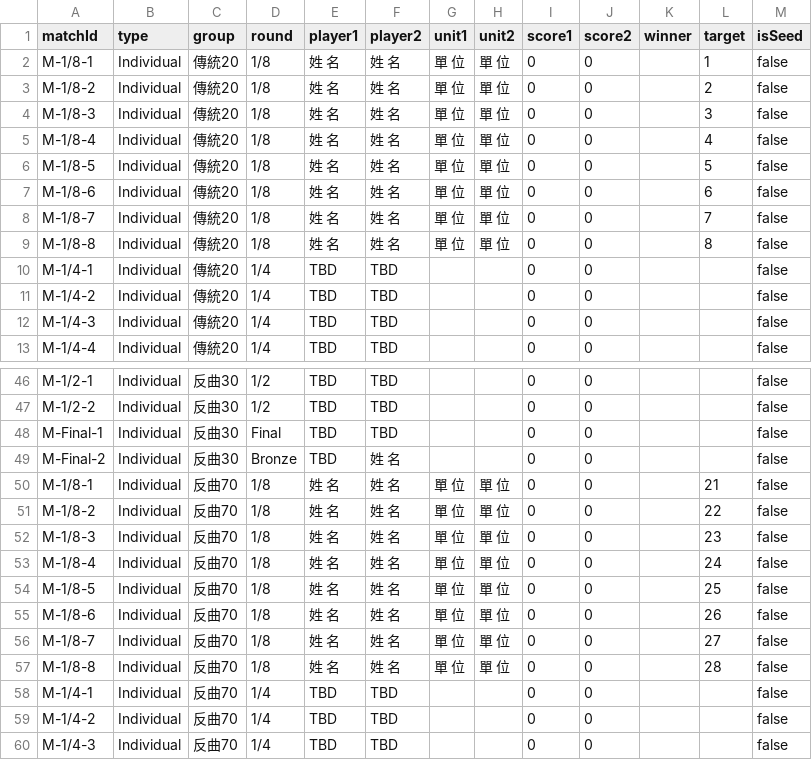
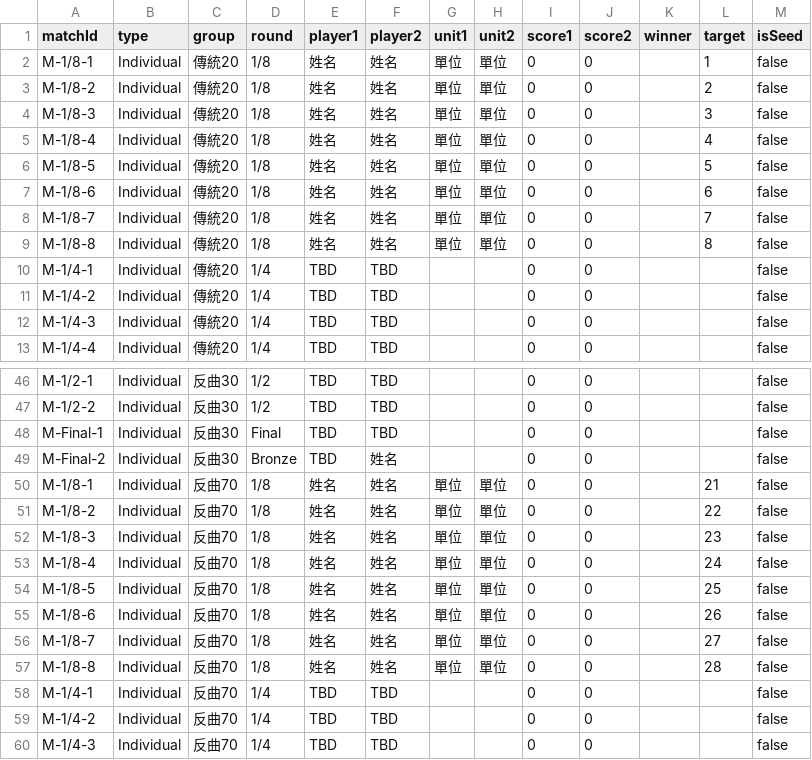
Before and after one commit to 687887s/archery_race, a CSV file: data/individual_matches.csv, drawn as a sheet; only a part is shown, gaps mark what is left out; the diff covers the shown part only.

```diff
--- a/data/individual_matches.csv
+++ b/data/individual_matches.csv
@@ -1,10 +1,10 @@
 matchId,type,group,round,player1,player2,unit1,unit2,score1,score2,winner,target,isSeed
-M-1/8-1,Individual,傳統20,1/8,姓　名,姓　名,單　位,單　位,0,0,,1,false
-M-1/8-2,Individual,傳統20,1/8,姓　名,姓　名,單　位,單　位,0,0,,2,false
-M-1/8-3,Individual,傳統20,1/8,姓　名,姓　名,單　位,單　位,0,0,,3,false
-M-1/8-4,Individual,傳統20,1/8,姓　名,姓　名,單　位,單　位,0,0,,4,false
-M-1/8-5,Individual,傳統20,1/8,姓　名,姓　名,單　位,單　位,0,0,,5,false
-M-1/8-6,Individual,傳統20,1/8,姓　名,姓　名,單　位,單　位,0,0,,6,false
-M-1/8-7,Individual,傳統20,1/8,姓　名,姓　名,單　位,單　位,0,0,,7,false
-M-1/8-8,Individual,傳統20,1/8,姓　名,姓　名,單　位,單　位,0,0,,8,false
+M-1/8-1,Individual,傳統20,1/8,姓名,姓名,單位,單位,0,0,,1,false
+M-1/8-2,Individual,傳統20,1/8,姓名,姓名,單位,單位,0,0,,2,false
+M-1/8-3,Individual,傳統20,1/8,姓名,姓名,單位,單位,0,0,,3,false
+M-1/8-4,Individual,傳統20,1/8,姓名,姓名,單位,單位,0,0,,4,false
+M-1/8-5,Individual,傳統20,1/8,姓名,姓名,單位,單位,0,0,,5,false
+M-1/8-6,Individual,傳統20,1/8,姓名,姓名,單位,單位,0,0,,6,false
+M-1/8-7,Individual,傳統20,1/8,姓名,姓名,單位,單位,0,0,,7,false
+M-1/8-8,Individual,傳統20,1/8,姓名,姓名,單位,單位,0,0,,8,false
 M-1/4-1,Individual,傳統20,1/4,TBD,TBD,,,0,0,,,false
@@ -48,11 +48,11 @@ M-1/2-2,Individual,反曲30,1/2,TBD,TBD,,,0,0,,,false
 M-Final-1,Individual,反曲30,Final,TBD,TBD,,,0,0,,,false
-M-Final-2,Individual,反曲30,Bronze,TBD,姓　名,,,0,0,,,false
-M-1/8-1,Individual,反曲70,1/8,姓　名,姓　名,單　位,單　位,0,0,,21,false
-M-1/8-2,Individual,反曲70,1/8,姓　名,姓　名,單　位,單　位,0,0,,22,false
-M-1/8-3,Individual,反曲70,1/8,姓　名,姓　名,單　位,單　位,0,0,,23,false
-M-1/8-4,Individual,反曲70,1/8,姓　名,姓　名,單　位,單　位,0,0,,24,false
-M-1/8-5,Individual,反曲70,1/8,姓　名,姓　名,單　位,單　位,0,0,,25,false
-M-1/8-6,Individual,反曲70,1/8,姓　名,姓　名,單　位,單　位,0,0,,26,false
-M-1/8-7,Individual,反曲70,1/8,姓　名,姓　名,單　位,單　位,0,0,,27,false
-M-1/8-8,Individual,反曲70,1/8,姓　名,姓　名,單　位,單　位,0,0,,28,false
+M-Final-2,Individual,反曲30,Bronze,TBD,姓名,,,0,0,,,false
+M-1/8-1,Individual,反曲70,1/8,姓名,姓名,單位,單位,0,0,,21,false
+M-1/8-2,Individual,反曲70,1/8,姓名,姓名,單位,單位,0,0,,22,false
+M-1/8-3,Individual,反曲70,1/8,姓名,姓名,單位,單位,0,0,,23,false
+M-1/8-4,Individual,反曲70,1/8,姓名,姓名,單位,單位,0,0,,24,false
+M-1/8-5,Individual,反曲70,1/8,姓名,姓名,單位,單位,0,0,,25,false
+M-1/8-6,Individual,反曲70,1/8,姓名,姓名,單位,單位,0,0,,26,false
+M-1/8-7,Individual,反曲70,1/8,姓名,姓名,單位,單位,0,0,,27,false
+M-1/8-8,Individual,反曲70,1/8,姓名,姓名,單位,單位,0,0,,28,false
 M-1/4-1,Individual,反曲70,1/4,TBD,TBD,,,0,0,,,false
```
Also changed, not shown: 67 edited cells elsewhere in this file.
